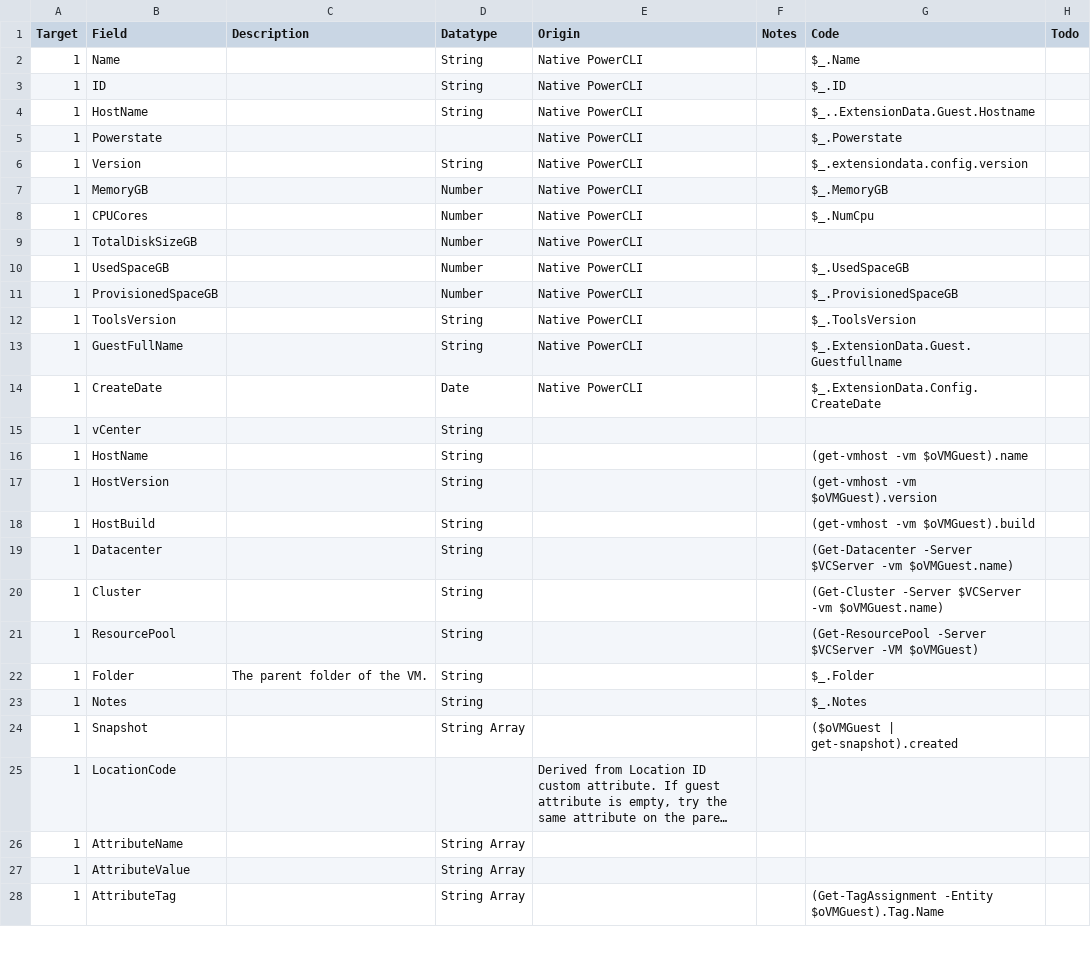
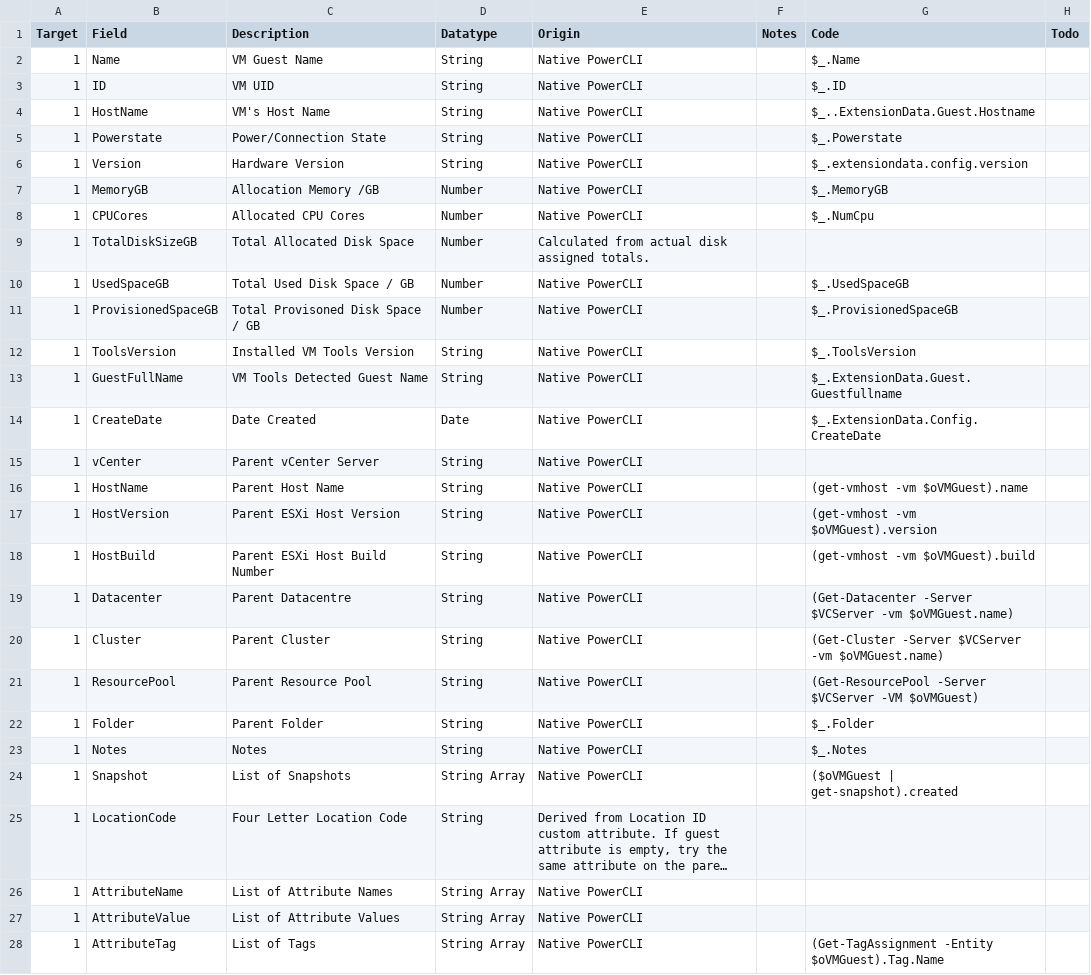
Before and after one commit to richardjj27/RJVMMetaMove, a CSV file: Notes.csv, drawn as a sheet; only a part is shown; long unchanged cells end in …; the diff covers the shown part only; the diff names each change by its address in the sheet, - before the commit and + after, or states it on an @@ line.

```diff
--- a/Notes.csv
+++ b/Notes.csv
-C2 (Description): (empty)
+C2 (Description): VM Guest Name
-C3 (Description): (empty)
+C3 (Description): VM UID
-C4 (Description): (empty)
+C4 (Description): VM's Host Name
-C5 (Description): (empty)
+C5 (Description): Power/Connection State
-D5 (Datatype): (empty)
+D5 (Datatype): String
-C6 (Description): (empty)
+C6 (Description): Hardware Version
-C7 (Description): (empty)
+C7 (Description): Allocation Memory /GB
-C8 (Description): (empty)
+C8 (Description): Allocated CPU Cores
-C9 (Description): (empty)
+C9 (Description): Total Allocated Disk Space
-E9 (Origin): Native PowerCLI
+E9 (Origin): Calculated from actual disk assigned totals.
-C10 (Description): (empty)
+C10 (Description): Total Used Disk Space / GB
-C11 (Description): (empty)
+C11 (Description): Total Provisoned Disk Space / GB
-C12 (Description): (empty)
+C12 (Description): Installed VM Tools Version
-C13 (Description): (empty)
+C13 (Description): VM Tools Detected Guest Name
-C14 (Description): (empty)
+C14 (Description): Date Created
-C15 (Description): (empty)
+C15 (Description): Parent vCenter Server
-E15:E24 (Origin): (empty)
+E15:E24 (Origin): Native PowerCLI
-C16 (Description): (empty)
+C16 (Description): Parent Host Name
-C17 (Description): (empty)
+C17 (Description): Parent ESXi Host Version
-C18 (Description): (empty)
+C18 (Description): Parent ESXi Host Build Number
-C19 (Description): (empty)
+C19 (Description): Parent Datacentre
-C20 (Description): (empty)
+C20 (Description): Parent Cluster
-C21 (Description): (empty)
+C21 (Description): Parent Resource Pool
-C22 (Description): The parent folder of the VM.
+C22 (Description): Parent Folder
-C23 (Description): (empty)
+C23 (Description): Notes
-C24 (Description): (empty)
+C24 (Description): List of Snapshots
-C25 (Description): (empty)
+C25 (Description): Four Letter Location Code
-D25 (Datatype): (empty)
+D25 (Datatype): String
-C26 (Description): (empty)
+C26 (Description): List of Attribute Names
-E26:E28 (Origin): (empty)
+E26:E28 (Origin): Native PowerCLI
-C27 (Description): (empty)
+C27 (Description): List of Attribute Values
-C28 (Description): (empty)
+C28 (Description): List of Tags
```
Also changed, not shown: 1 added row, 1 removed row and 73 edited cells elsewhere in this file.
